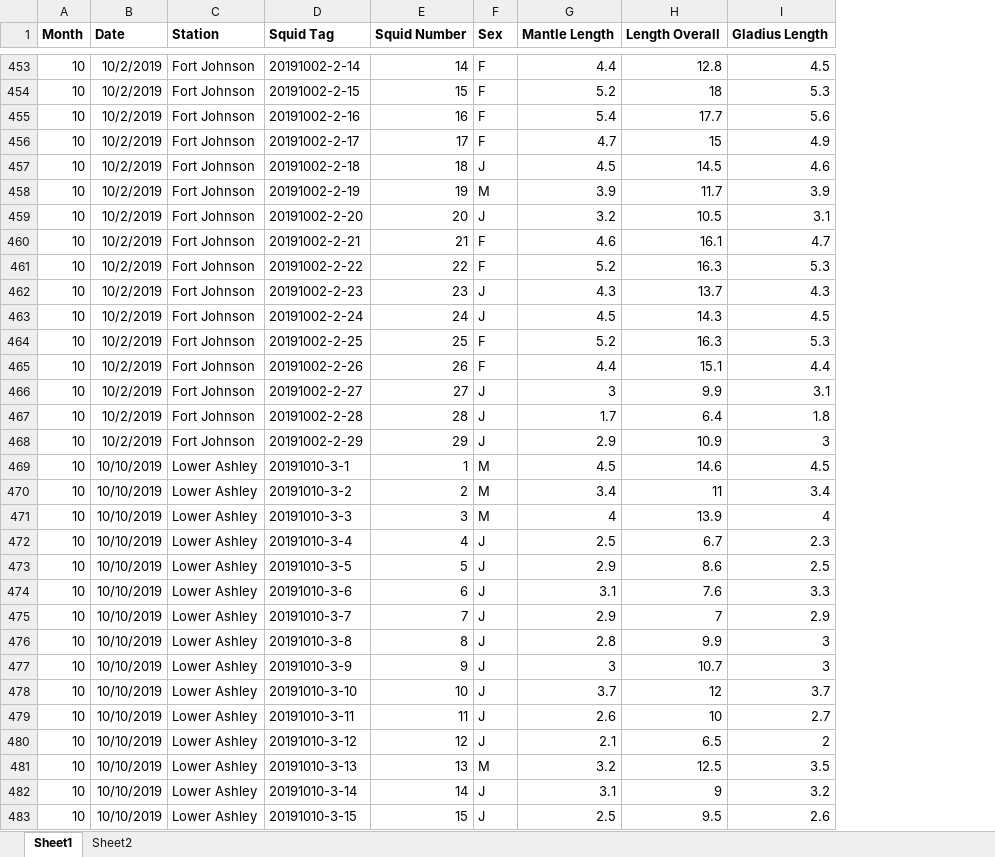
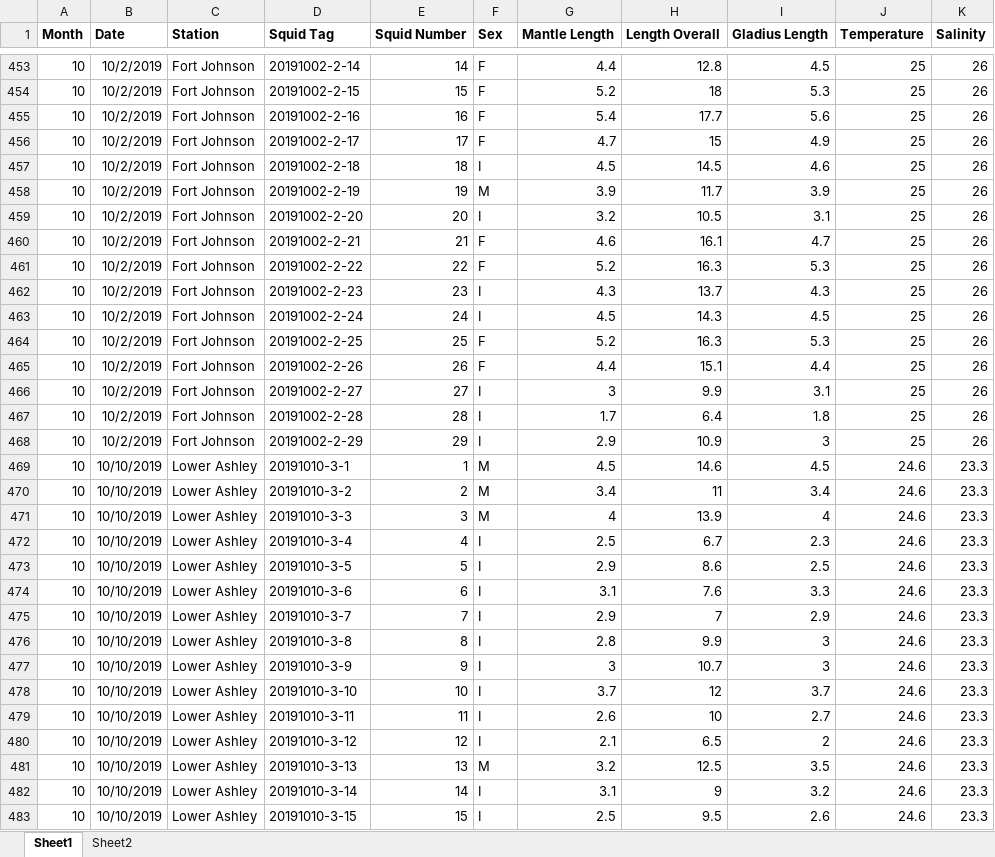
Before and after one commit to jtgood/Lbrevis, an Excel workbook: Data/Lbrevis QM Data.xlsx, sheet Sheet1, drawn as a sheet; only a part is shown, gaps mark what is left out; values as stored, in another font and other column widths than the file's, no borders; the diff covers the shown part only; the diff names each change by its address in the sheet, - before the commit and + after, or states it on an @@ line.

```diff
--- a/Data/Lbrevis QM Data.xlsx (sheet Sheet1)
+++ b/Data/Lbrevis QM Data.xlsx (sheet Sheet1)
+column J (Temperature), rows 453-483: 25 | 25 | 25 | 25 | 25 | 25 | 25 | 25 | 25 | 25 | 25 | 25 | 25 | 25 | 25 | 25 | 24.6 | 24.6 | 24.6 | 24.6 | 24.6 | 24.6 | 24.6 | 24.6 | 24.6 | 24.6 | 24.6 | 24.6 | 24.6 | 24.6 | 24.6
+column K (Salinity), rows 453-483: 26 | 26 | 26 | 26 | 26 | 26 | 26 | 26 | 26 | 26 | 26 | 26 | 26 | 26 | 26 | 26 | 23.3 | 23.3 | 23.3 | 23.3 | 23.3 | 23.3 | 23.3 | 23.3 | 23.3 | 23.3 | 23.3 | 23.3 | 23.3 | 23.3 | 23.3
-F457 (Sex): J
+F457 (Sex): I
-F459 (Sex): J
+F459 (Sex): I
-F462:F463 (Sex): J
+F462:F463 (Sex): I
-F466:F468 (Sex): J
+F466:F468 (Sex): I
-F472:F480 (Sex): J
+F472:F480 (Sex): I
-F482:F483 (Sex): J
+F482:F483 (Sex): I
```
Also changed, not shown: 113 added rows and 191 edited cells elsewhere in this sheet, 5 other files.
